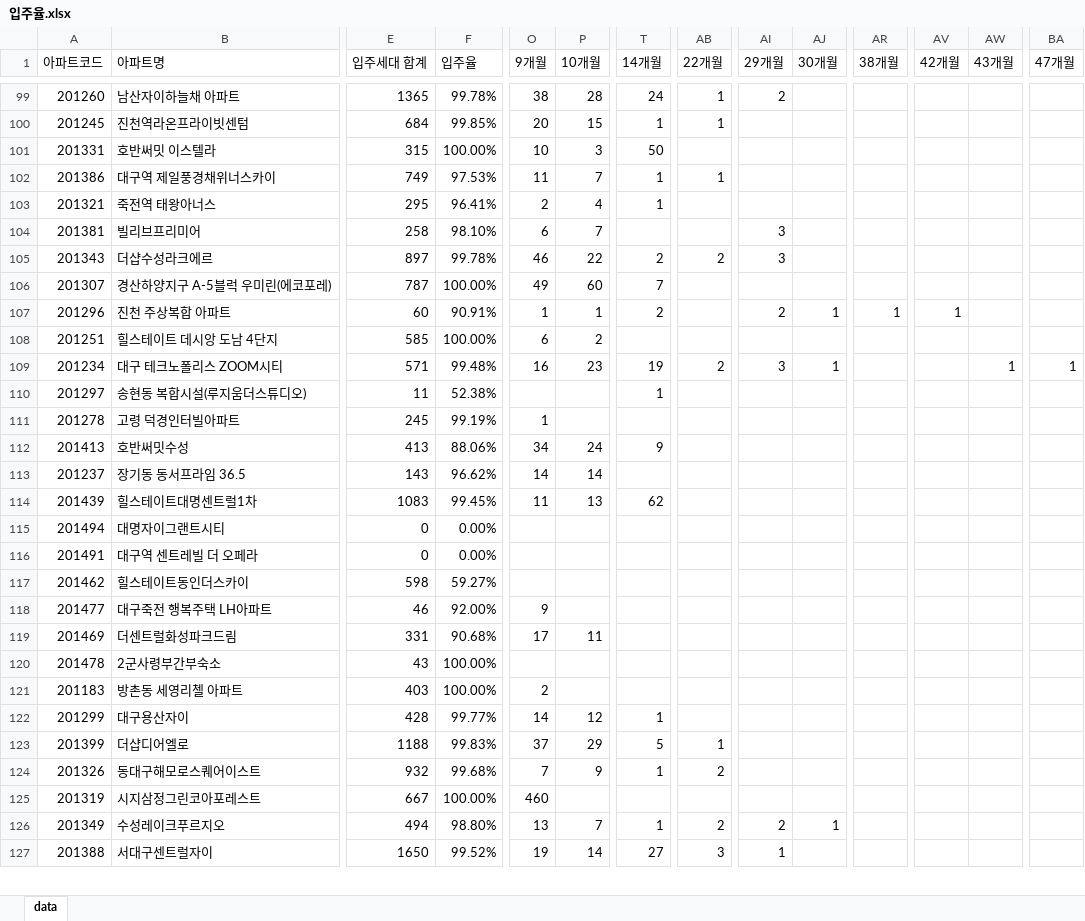
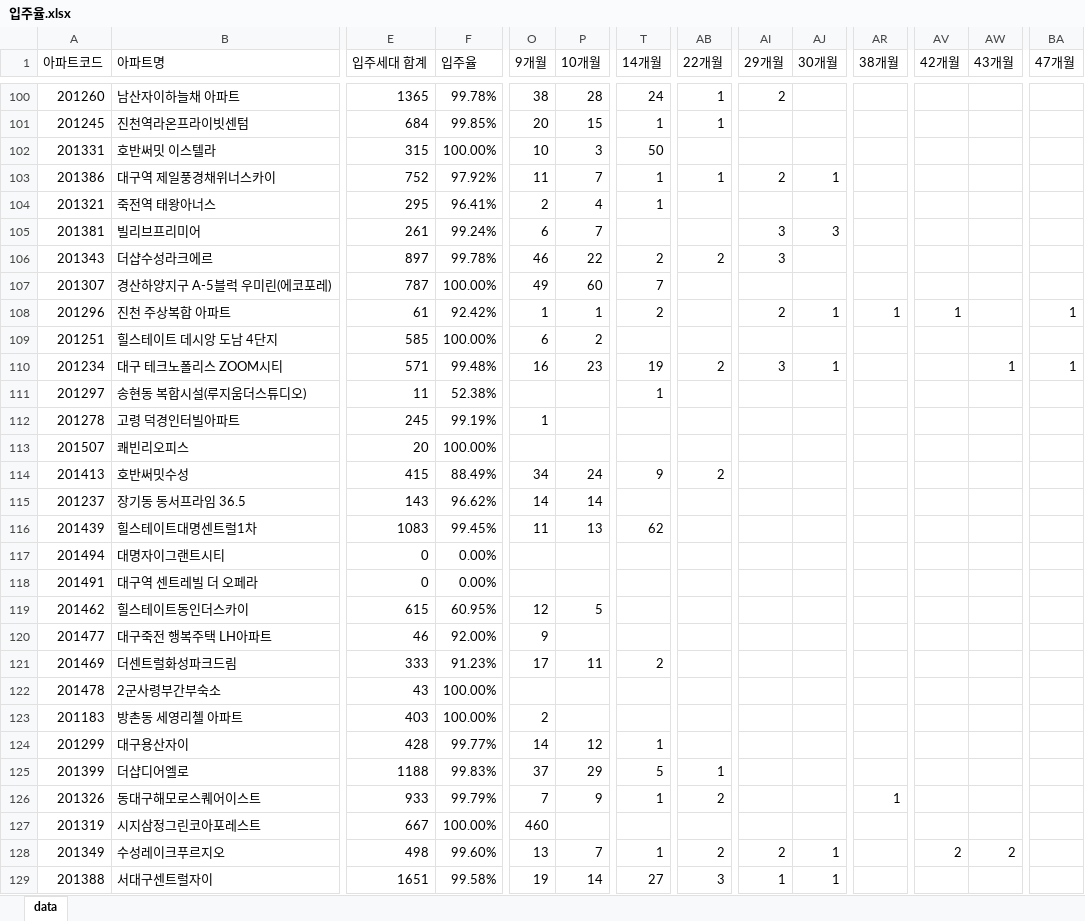
Before and after one commit to Han11112222/Occupancy-rate, an Excel workbook: 입주율.xlsx, sheet data, drawn as a sheet; only a part is shown, gaps mark what is left out; values as stored, in another font and other column widths than the file's, no borders; addresses are those after the commit; rows hold the shown columns only; the diff covers the shown part only; the diff names each change by its address in the sheet, - before the commit and + after, or states it on an @@ line.

```diff
--- a/입주율.xlsx (sheet data)
+++ b/입주율.xlsx (sheet data)
-E103 (입주세대 합계): 749
+E103 (입주세대 합계): 752
-F103 (입주율): 97.53%
+F103 (입주율): 97.92%
-AI103 (29개월): (empty)
+AI103 (29개월): 2
-AJ103 (30개월): (empty)
+AJ103 (30개월): 1
-E105 (입주세대 합계): 258
+E105 (입주세대 합계): 261
-F105 (입주율): 98.10%
+F105 (입주율): 99.24%
-AJ105 (30개월): (empty)
+AJ105 (30개월): 3
-E108 (입주세대 합계): 60
+E108 (입주세대 합계): 61
-F108 (입주율): 90.91%
+F108 (입주율): 92.42%
-BA108 (47개월): (empty)
+BA108 (47개월): 1
+row 113: 201507 | 쾌빈리오피스 | 20 | 100.00%
-E114 (입주세대 합계): 413
+E114 (입주세대 합계): 415
-F114 (입주율): 88.06%
+F114 (입주율): 88.49%
-AB114 (22개월): (empty)
+AB114 (22개월): 2
-E119 (입주세대 합계): 598
+E119 (입주세대 합계): 615
-F119 (입주율): 59.27%
+F119 (입주율): 60.95%
-O119 (9개월): (empty)
+O119 (9개월): 12
-P119 (10개월): (empty)
+P119 (10개월): 5
-E121 (입주세대 합계): 331
+E121 (입주세대 합계): 333
-F121 (입주율): 90.68%
+F121 (입주율): 91.23%
-T121 (14개월): (empty)
+T121 (14개월): 2
-E126 (입주세대 합계): 932
+E126 (입주세대 합계): 933
-F126 (입주율): 99.68%
+F126 (입주율): 99.79%
-AR126 (38개월): (empty)
+AR126 (38개월): 1
-E128 (입주세대 합계): 494
+E128 (입주세대 합계): 498
-F128 (입주율): 98.80%
+F128 (입주율): 99.60%
-AV128 (42개월): (empty)
+AV128 (42개월): 2
-AW128 (43개월): (empty)
+AW128 (43개월): 2
-E129 (입주세대 합계): 1650
+E129 (입주세대 합계): 1651
-F129 (입주율): 99.52%
+F129 (입주율): 99.58%
-AJ129 (30개월): (empty)
+AJ129 (30개월): 1
```
Also changed, not shown: 5 added rows, 3 removed rows and 270 edited cells elsewhere in this sheet.
